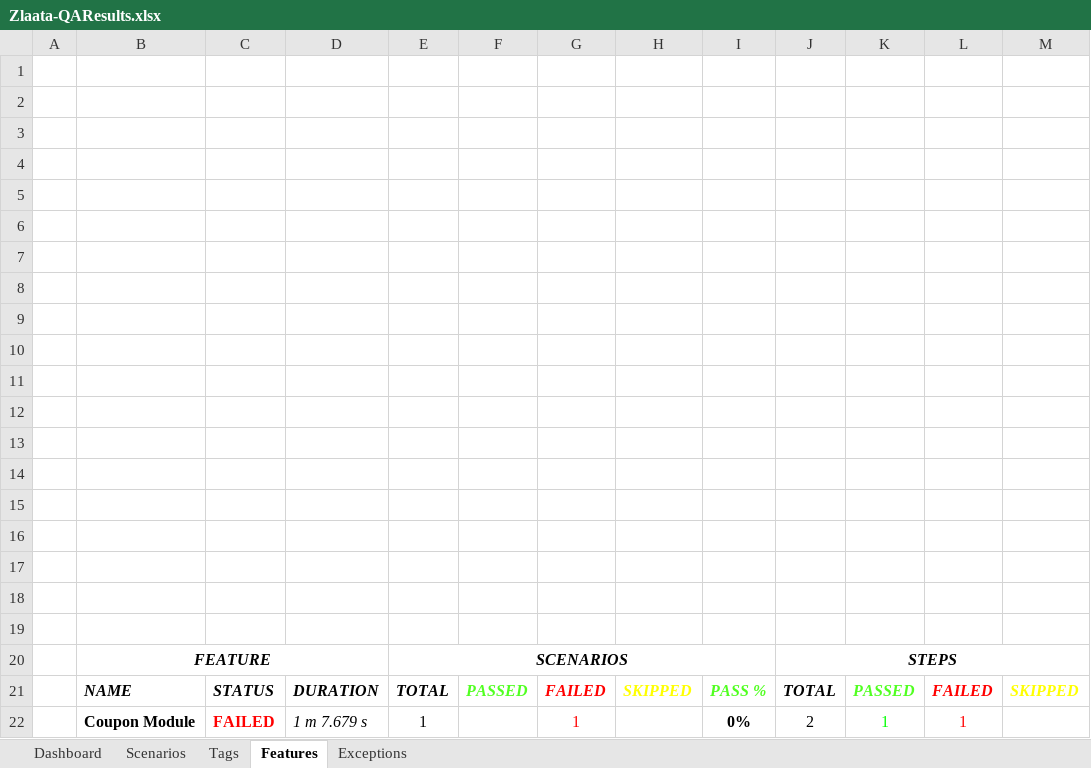
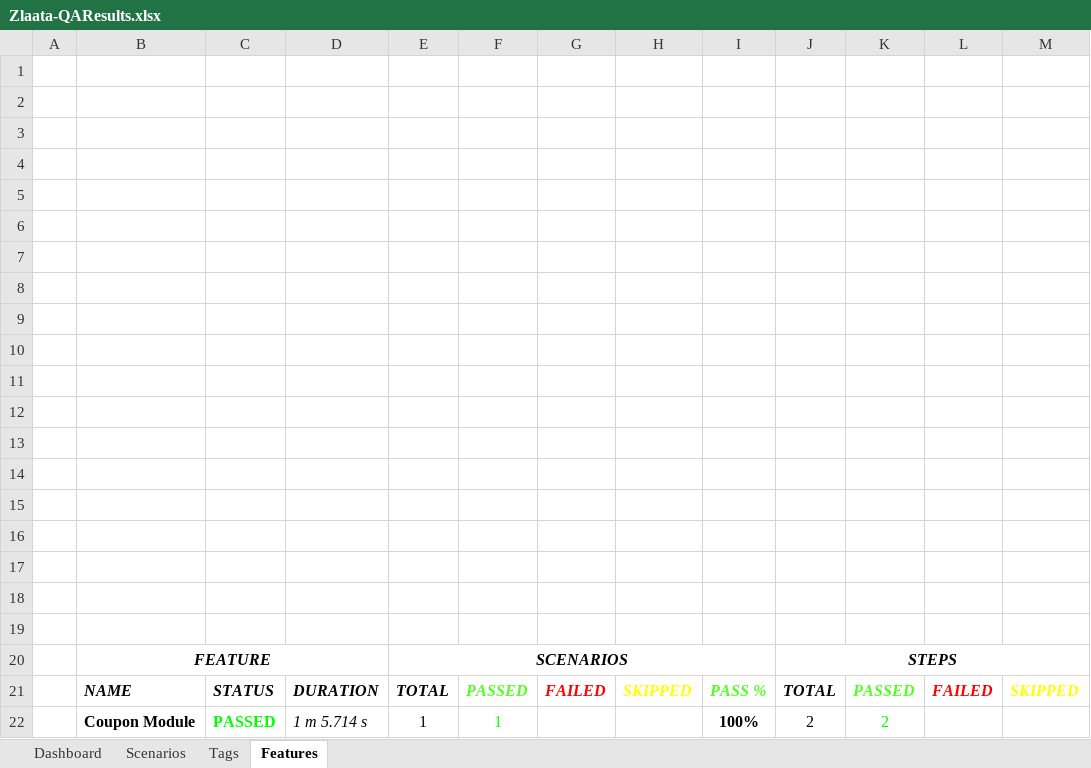
Before and after one commit to zlaataautomation-pixel/zlaata, an Excel workbook: reports/Extent-Report/Zlaata-QAResults.xlsx, sheet Features, drawn as a sheet; values as stored, in another font and other column widths than the file's, no borders; charts and pictures not drawn; removed rows and columns are numbered as before the commit, all else as after; the diff names each change by its address in the sheet, - before the commit and + after, or states it on an @@ line.

Commit message:
Coupon stepDEV command line

```diff
--- a/reports/Extent-Report/Zlaata-QAResults.xlsx (sheet Features)
+++ b/reports/Extent-Report/Zlaata-QAResults.xlsx (sheet Features)
-sheet tab: Exceptions
-row 22:  | Coupon Module | FAILED | 1 m 7.679 s | 1 |  | 1 |  | 0% | 2 | 1 | 1
+row 22:  | Coupon Module | PASSED | 1 m 5.714 s | 1 | 1 |  |  | 100% | 2 | 2
```
Also changed, not shown: sheet Dashboard, sheet Scenarios, sheet Tags, charts or pictures, 4 other files.
